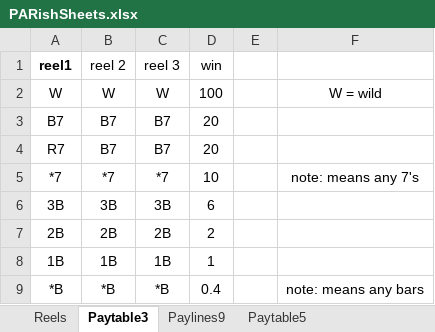
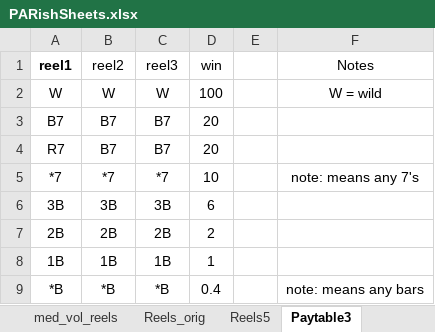
Before and after one commit to kenfuciousd/JD-Programming-examples, an Excel workbook: Python/math_slot_simulator/PARishSheets.xlsx, sheet Paytable3, drawn as a sheet; values as stored, in another font and other column widths than the file's, no borders; charts and pictures not drawn; the diff names each change by its address in the sheet, - before the commit and + after, or states it on an @@ line.

Commit message:
updating reel logic
reel logic build to allow 5,4, 3x reels in the reel data file.

```diff
--- a/Python/math_slot_simulator/PARishSheets.xlsx (sheet Paytable3)
+++ b/Python/math_slot_simulator/PARishSheets.xlsx (sheet Paytable3)
+sheet tab: med_vol_reels
+sheet tab: Reels_orig
+sheet tab: Reels5
-B1: reel 2
+B1: reel2
-C1: reel 3
+C1: reel3
-F1: (empty)
+F1: Notes
```
Also changed, not shown: sheet Reels, sheet Volatility Index, sheet WaysPays, sheet Paytable5, sheet Symbol Count, sheet Paylines9, other sheet tabs, formulas that keep their value, charts or pictures, 3 other files.
